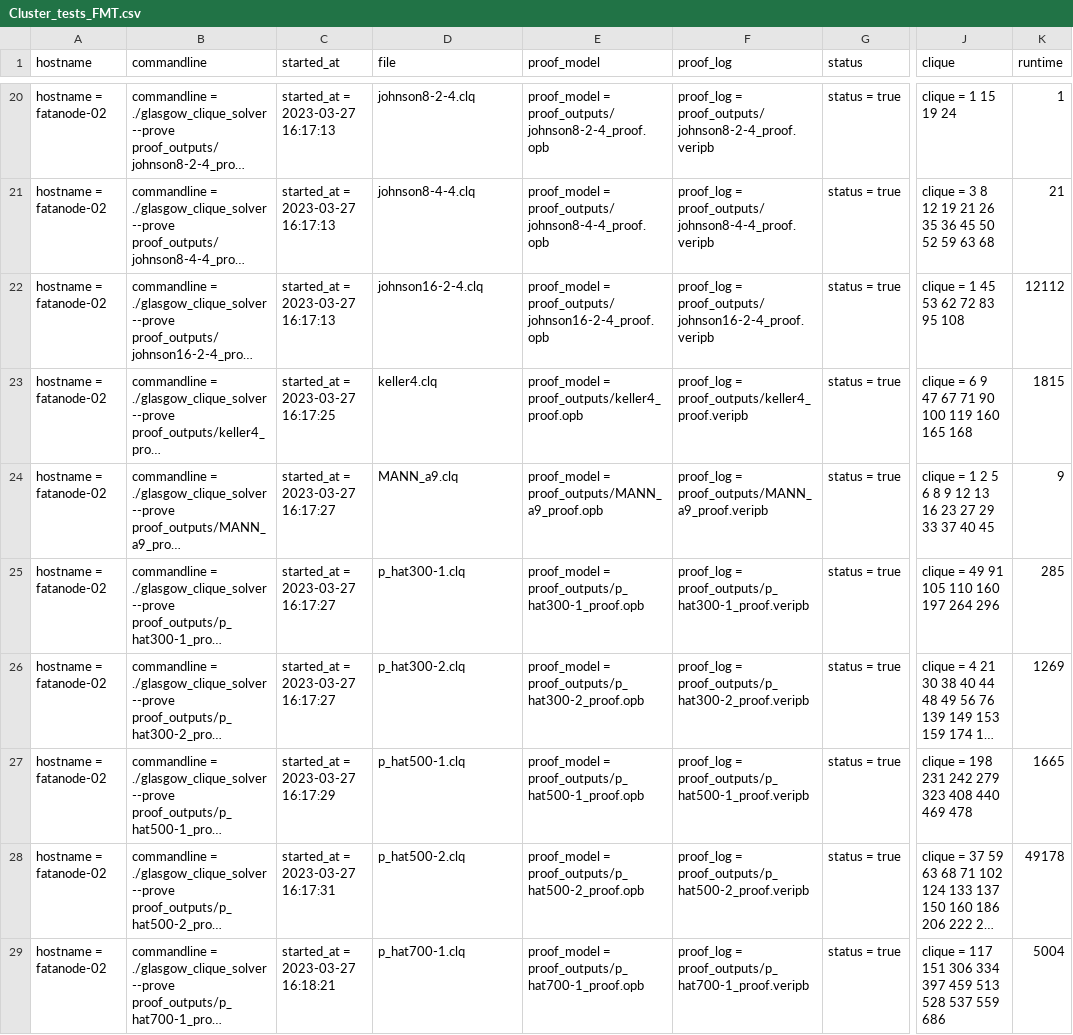
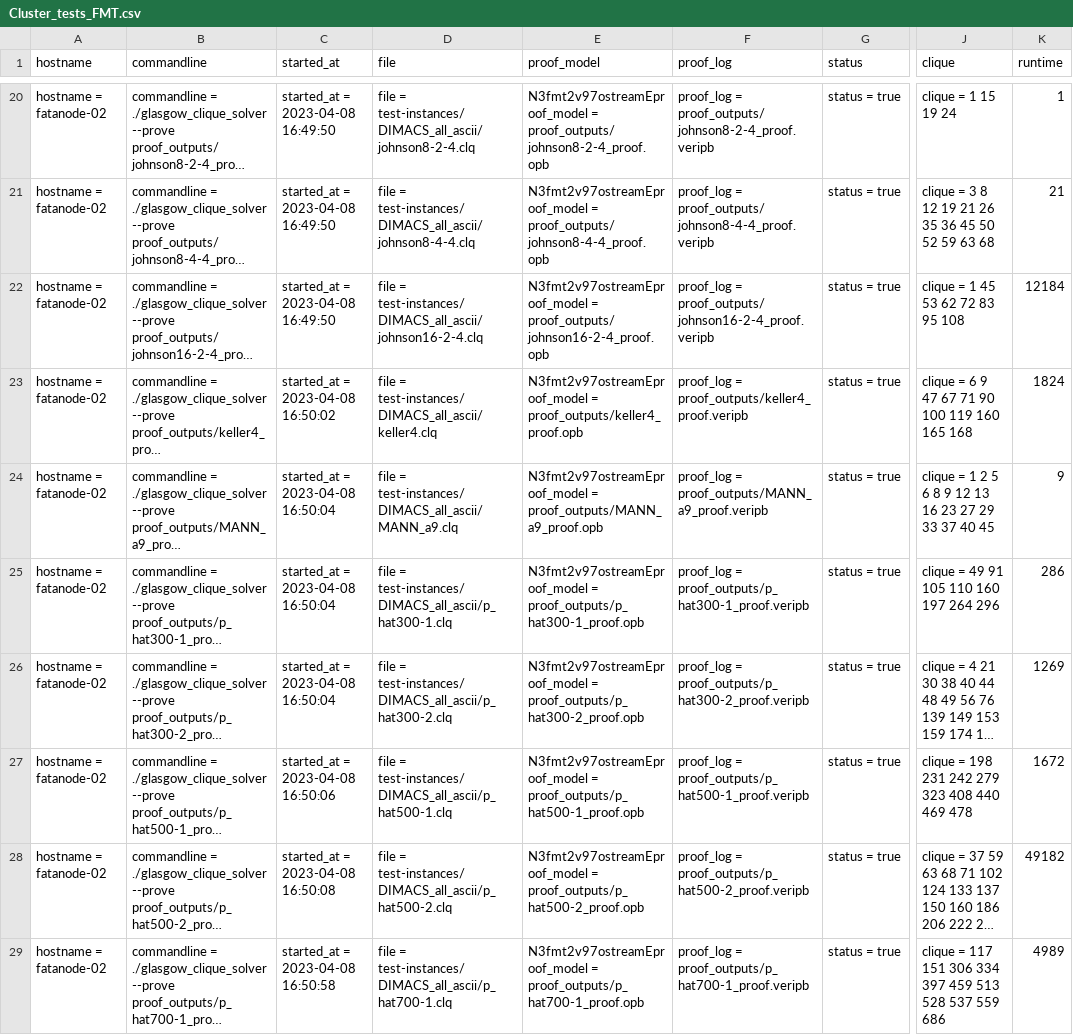
Before and after one commit to CJMartin99/Level_5_Project, a CSV file: results/results_0/Cluster_tests_FMT.csv, drawn as a sheet; only a part is shown, gaps mark what is left out; long unchanged cells end in …; the diff covers the shown part only; the diff names each change by its address in the sheet, - before the commit and + after, or states it on an @@ line.

```diff
--- a/results/results_0/Cluster_tests_FMT.csv
+++ b/results/results_0/Cluster_tests_FMT.csv
-C20:C22 (started_at): started_at = 2023-03-27 16:17:13
+C20:C22 (started_at): started_at = 2023-04-08 16:49:50
-D20 (file): johnson8-2-4.clq
+D20 (file): file = test-instances/DIMACS_all_ascii/johnson8-2-4.clq
-E20 (proof_model): proof_model = proof_outputs/johnson8-2-4_proof.opb
+E20 (proof_model): N3fmt2v97ostreamEproof_model = proof_outputs/johnson8-2-4_proof.opb
-D21 (file): johnson8-4-4.clq
+D21 (file): file = test-instances/DIMACS_all_ascii/johnson8-4-4.clq
-E21 (proof_model): proof_model = proof_outputs/johnson8-4-4_proof.opb
+E21 (proof_model): N3fmt2v97ostreamEproof_model = proof_outputs/johnson8-4-4_proof.opb
-D22 (file): johnson16-2-4.clq
+D22 (file): file = test-instances/DIMACS_all_ascii/johnson16-2-4.clq
-E22 (proof_model): proof_model = proof_outputs/johnson16-2-4_proof.opb
+E22 (proof_model): N3fmt2v97ostreamEproof_model = proof_outputs/johnson16-2-4_proof.opb
-K22 (runtime): 12112
+K22 (runtime): 12184
-C23 (started_at): started_at = 2023-03-27 16:17:25
+C23 (started_at): started_at = 2023-04-08 16:50:02
-D23 (file): keller4.clq
+D23 (file): file = test-instances/DIMACS_all_ascii/keller4.clq
-E23 (proof_model): proof_model = proof_outputs/keller4_proof.opb
+E23 (proof_model): N3fmt2v97ostreamEproof_model = proof_outputs/keller4_proof.opb
-K23 (runtime): 1815
+K23 (runtime): 1824
-C24:C26 (started_at): started_at = 2023-03-27 16:17:27
+C24:C26 (started_at): started_at = 2023-04-08 16:50:04
-D24 (file): MANN_a9.clq
+D24 (file): file = test-instances/DIMACS_all_ascii/MANN_a9.clq
-E24 (proof_model): proof_model = proof_outputs/MANN_a9_proof.opb
+E24 (proof_model): N3fmt2v97ostreamEproof_model = proof_outputs/MANN_a9_proof.opb
-D25 (file): p_hat300-1.clq
+D25 (file): file = test-instances/DIMACS_all_ascii/p_hat300-1.clq
-E25 (proof_model): proof_model = proof_outputs/p_hat300-1_proof.opb
+E25 (proof_model): N3fmt2v97ostreamEproof_model = proof_outputs/p_hat300-1_proof.opb
-K25 (runtime): 285
+K25 (runtime): 286
-D26 (file): p_hat300-2.clq
+D26 (file): file = test-instances/DIMACS_all_ascii/p_hat300-2.clq
-E26 (proof_model): proof_model = proof_outputs/p_hat300-2_proof.opb
+E26 (proof_model): N3fmt2v97ostreamEproof_model = proof_outputs/p_hat300-2_proof.opb
-C27 (started_at): started_at = 2023-03-27 16:17:29
+C27 (started_at): started_at = 2023-04-08 16:50:06
-D27 (file): p_hat500-1.clq
+D27 (file): file = test-instances/DIMACS_all_ascii/p_hat500-1.clq
-E27 (proof_model): proof_model = proof_outputs/p_hat500-1_proof.opb
+E27 (proof_model): N3fmt2v97ostreamEproof_model = proof_outputs/p_hat500-1_proof.opb
-K27 (runtime): 1665
+K27 (runtime): 1672
-C28 (started_at): started_at = 2023-03-27 16:17:31
+C28 (started_at): started_at = 2023-04-08 16:50:08
-D28 (file): p_hat500-2.clq
+D28 (file): file = test-instances/DIMACS_all_ascii/p_hat500-2.clq
-E28 (proof_model): proof_model = proof_outputs/p_hat500-2_proof.opb
+E28 (proof_model): N3fmt2v97ostreamEproof_model = proof_outputs/p_hat500-2_proof.opb
-K28 (runtime): 49178
+K28 (runtime): 49182
-C29 (started_at): started_at = 2023-03-27 16:18:21
+C29 (started_at): started_at = 2023-04-08 16:50:58
-D29 (file): p_hat700-1.clq
+D29 (file): file = test-instances/DIMACS_all_ascii/p_hat700-1.clq
-E29 (proof_model): proof_model = proof_outputs/p_hat700-1_proof.opb
+E29 (proof_model): N3fmt2v97ostreamEproof_model = proof_outputs/p_hat700-1_proof.opb
-K29 (runtime): 5004
+K29 (runtime): 4989
```
Also changed, not shown: 99 edited cells elsewhere in this file, results/results_0/Cluster_tests_Colour_Class.csv, results/results_1/Cluster_tests_FMT.csv, 32 other files.
